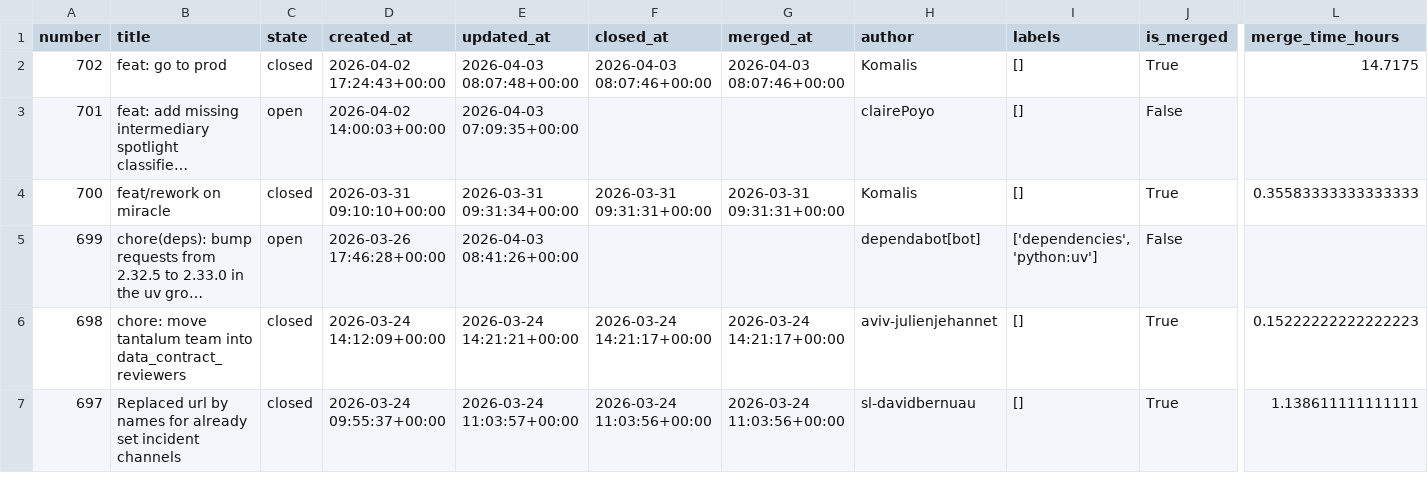
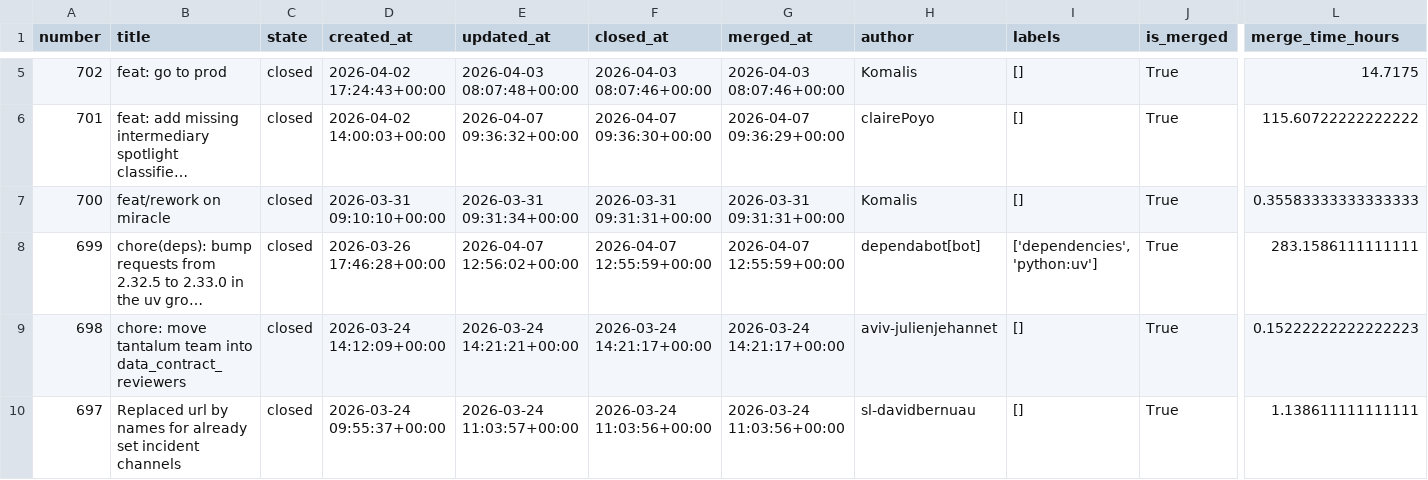
Before and after one commit to aviv-fathallahelmasri/github-pr-analytics, a CSV file: dashboard/data/pr_data.csv, drawn as a sheet; only a part is shown, gaps mark what is left out; long unchanged cells end in …; addresses are those after the commit; the diff covers the shown part only; the diff names each change by its address in the sheet, - before the commit and + after, or states it on an @@ line.

```diff
--- a/dashboard/data/pr_data.csv
+++ b/dashboard/data/pr_data.csv
-C6 (state): open
+C6 (state): closed
-E6 (updated_at): 2026-04-03 07:09:35+00:00
+E6 (updated_at): 2026-04-07 09:36:32+00:00
-F6 (closed_at): (empty)
+F6 (closed_at): 2026-04-07 09:36:30+00:00
-G6 (merged_at): (empty)
+G6 (merged_at): 2026-04-07 09:36:29+00:00
-J6 (is_merged): False
+J6 (is_merged): True
-L6 (merge_time_hours): (empty)
+L6 (merge_time_hours): 115.60722222222222
-C8 (state): open
+C8 (state): closed
-E8 (updated_at): 2026-04-03 08:41:26+00:00
+E8 (updated_at): 2026-04-07 12:56:02+00:00
-F8 (closed_at): (empty)
+F8 (closed_at): 2026-04-07 12:55:59+00:00
-G8 (merged_at): (empty)
+G8 (merged_at): 2026-04-07 12:55:59+00:00
-J8 (is_merged): False
+J8 (is_merged): True
-L8 (merge_time_hours): (empty)
+L8 (merge_time_hours): 283.1586111111111
```
Also changed, not shown: 3 added rows and 16 edited cells elsewhere in this file, 2 other files.
